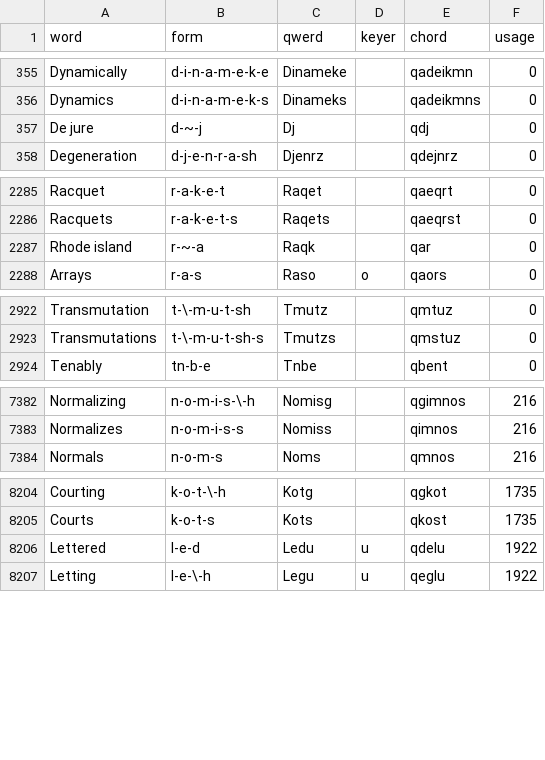
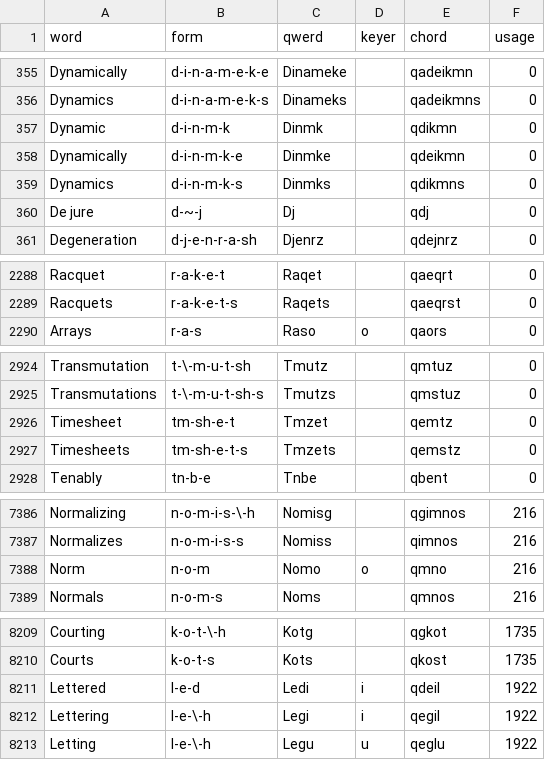
Before and after one commit to codepoke-kk/qwertigraphy, a CSV file: qwertigraph/dictionaries/anniversary_uniform_supplement.csv, drawn as a sheet; only a part is shown, gaps mark what is left out.

```diff
--- a/qwertigraph/dictionaries/anniversary_uniform_supplement.csv
+++ b/qwertigraph/dictionaries/anniversary_uniform_supplement.csv
@@ -356,2 +356,5 @@ Dynamically,d-i-n-a-m-e-k-e,Dinameke,,qadeikmn,0
 Dynamics,d-i-n-a-m-e-k-s,Dinameks,,qadeikmns,0
+Dynamic,d-i-n-m-k,Dinmk,,qdikmn,0
+Dynamically,d-i-n-m-k-e,Dinmke,,qdeikmn,0
+Dynamics,d-i-n-m-k-s,Dinmks,,qdikmns,0
 De jure,d-~-j,Dj,,qdj,0
@@ -2286,3 +2289,2 @@ Racquet,r-a-k-e-t,Raqet,,qaeqrt,0
 Racquets,r-a-k-e-t-s,Raqets,,qaeqrst,0
-Rhode island,r-~-a,Raqk,,qar,0
 Arrays,r-a-s,Raso,o,qaors,0
@@ -2923,2 +2925,4 @@ Transmutation,t-\-m-u-t-sh,Tmutz,,qmtuz,0
 Transmutations,t-\-m-u-t-sh-s,Tmutzs,,qmstuz,0
+Timesheet,tm-sh-e-t,Tmzet,,qemtz,0
+Timesheets,tm-sh-e-t-s,Tmzets,,qemstz,0
 Tenably,tn-b-e,Tnbe,,qbent,0
@@ -7383,2 +7387,3 @@ Normalizing,n-o-m-i-s-\-h,Nomisg,,qgimnos,216
 Normalizes,n-o-m-i-s-s,Nomiss,,qimnos,216
+Norm,n-o-m,Nomo,o,qmno,216
 Normals,n-o-m-s,Noms,,qmnos,216
@@ -8205,3 +8210,4 @@ Courting,k-o-t-\-h,Kotg,,qgkot,1735
 Courts,k-o-t-s,Kots,,qkost,1735
-Lettered,l-e-d,Ledu,u,qdelu,1922
+Lettered,l-e-d,Ledi,i,qdeil,1922
+Lettering,l-e-\-h,Legi,i,qegil,1922
 Letting,l-e-\-h,Legu,u,qeglu,1922
```
Also changed, not shown: qwertigraph/dictionaries/anniversary_uniform_core.csv.
